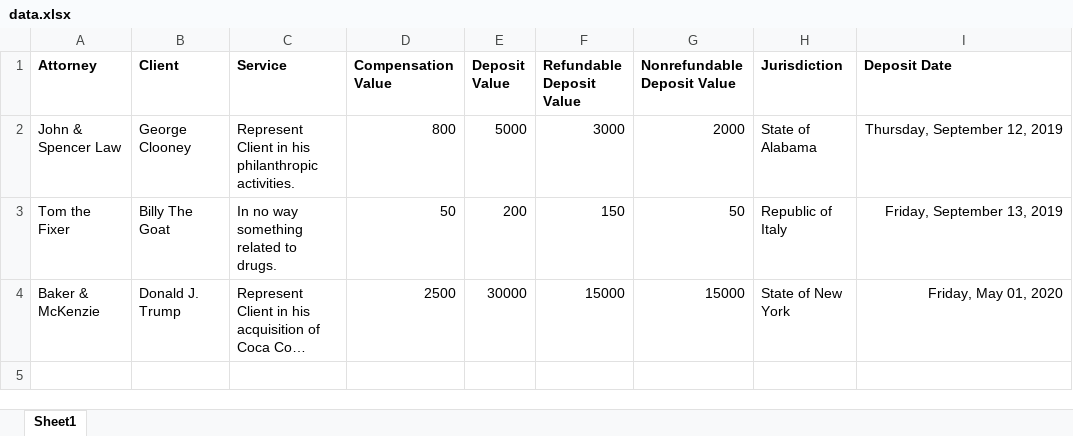
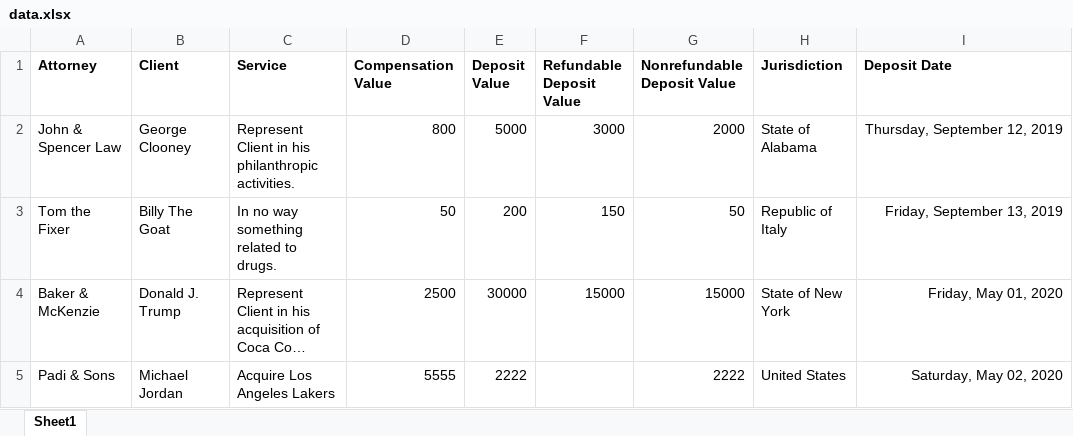
Before and after one commit to itb-ie/contract-generator-no-gui, an Excel workbook: data.xlsx, sheet Sheet1, drawn as a sheet; long unchanged cells end in …; values as stored, in another font and other column widths than the file's, no borders; the diff names each change by its address in the sheet, - before the commit and + after, or states it on an @@ line.

```diff
--- a/data.xlsx (sheet Sheet1)
+++ b/data.xlsx (sheet Sheet1)
+row 5: Padi & Sons | Michael Jordan | Acquire Los Angeles Lakers | 5555 | 2222 |  | 2222 | United States | Saturday, May 02, 2020
```
Also changed, not shown: 1 other file.
